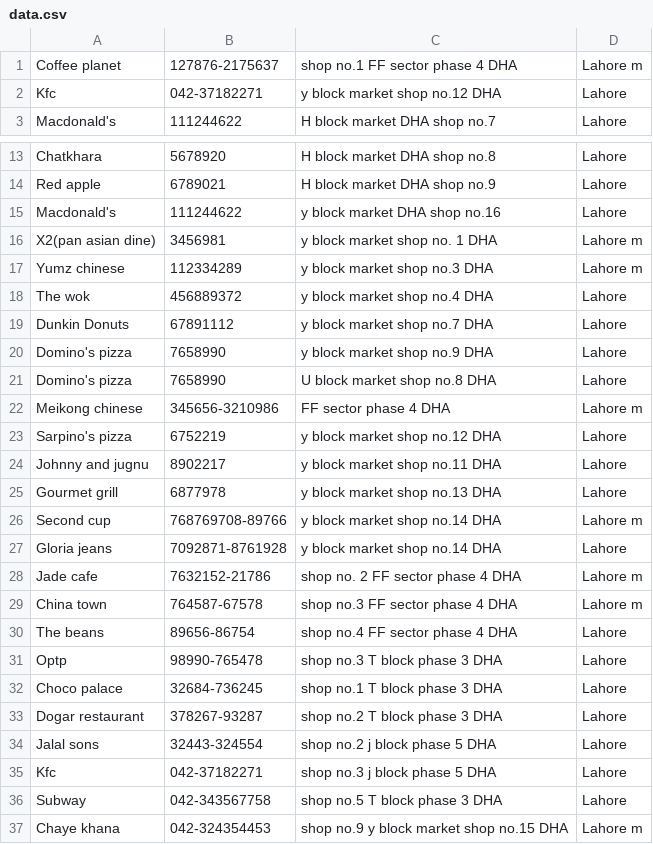
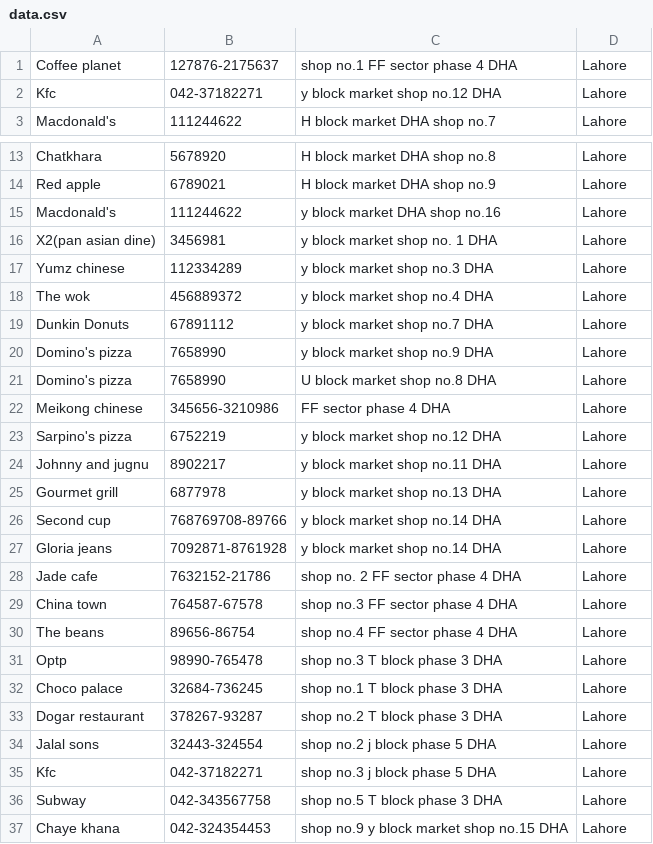
Before and after one commit to Faizanf33/CP-Work, a CSV file: FoodpandaApp/data.csv, drawn as a sheet; only a part is shown, gaps mark what is left out.

```diff
--- a/FoodpandaApp/data.csv
+++ b/FoodpandaApp/data.csv
@@ -1,2 +1,2 @@
-Coffee planet, 127876-2175637, shop no.1 FF sector phase 4 DHA ,Lahore m
+Coffee planet, 127876-2175637, shop no.1 FF sector phase 4 DHA ,Lahore
 Kfc, 042-37182271, y block market shop no.12 DHA ,Lahore
@@ -15,4 +15,4 @@ Red apple, 6789021, H block market DHA shop no.9 ,Lahore
 Macdonald's, 111244622, y block market DHA shop no.16 ,Lahore
-X2(pan asian dine), 3456981, y block market shop no. 1 DHA ,Lahore m
-Yumz chinese, 112334289, y block market shop no.3 DHA ,Lahore m
+X2(pan asian dine), 3456981, y block market shop no. 1 DHA ,Lahore
+Yumz chinese, 112334289, y block market shop no.3 DHA ,Lahore
 The wok, 456889372, y block market shop no.4 DHA ,Lahore
@@ -21,3 +21,3 @@ Domino's pizza, 7658990, y block market shop no.9 DHA ,Lahore
 Domino's pizza, 7658990, U block market shop no.8 DHA ,Lahore
-Meikong chinese, 345656-3210986, FF sector phase 4 DHA ,Lahore m
+Meikong chinese, 345656-3210986, FF sector phase 4 DHA ,Lahore
 Sarpino's pizza, 6752219, y block market shop no.12 DHA ,Lahore
@@ -25,6 +25,6 @@ Johnny and jugnu, 8902217, y block market shop no.11 DHA ,Lahore
 Gourmet grill, 6877978, y block market shop no.13 DHA ,Lahore
-Second cup, 768769708-89766, y block market shop no.14 DHA ,Lahore m
+Second cup, 768769708-89766, y block market shop no.14 DHA ,Lahore
 Gloria jeans, 7092871-8761928, y block market shop no.14 DHA ,Lahore
-Jade cafe, 7632152-21786, shop no. 2 FF sector phase 4 DHA ,Lahore m
-China town, 764587-67578, shop no.3 FF sector phase 4 DHA ,Lahore m
+Jade cafe, 7632152-21786, shop no. 2 FF sector phase 4 DHA ,Lahore
+China town, 764587-67578, shop no.3 FF sector phase 4 DHA ,Lahore
 The beans, 89656-86754, shop no.4 FF sector phase 4 DHA ,Lahore
@@ -36,2 +36,2 @@ Kfc, 042-37182271, shop no.3 j block phase 5 DHA ,Lahore
 Subway, 042-343567758, shop no.5 T block phase 3 DHA ,Lahore
-Chaye khana, 042-324354453, shop no.9 y block market shop no.15 DHA ,Lahore m
+Chaye khana, 042-324354453, shop no.9 y block market shop no.15 DHA ,Lahore
```
Also changed, not shown: FoodpandaApp/foodbase.csv, 1 other file.
